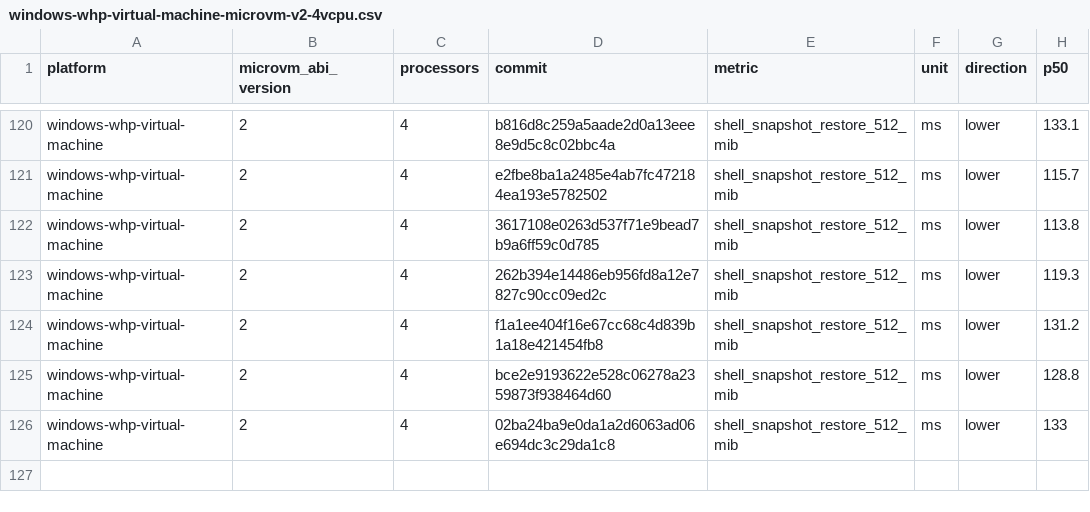
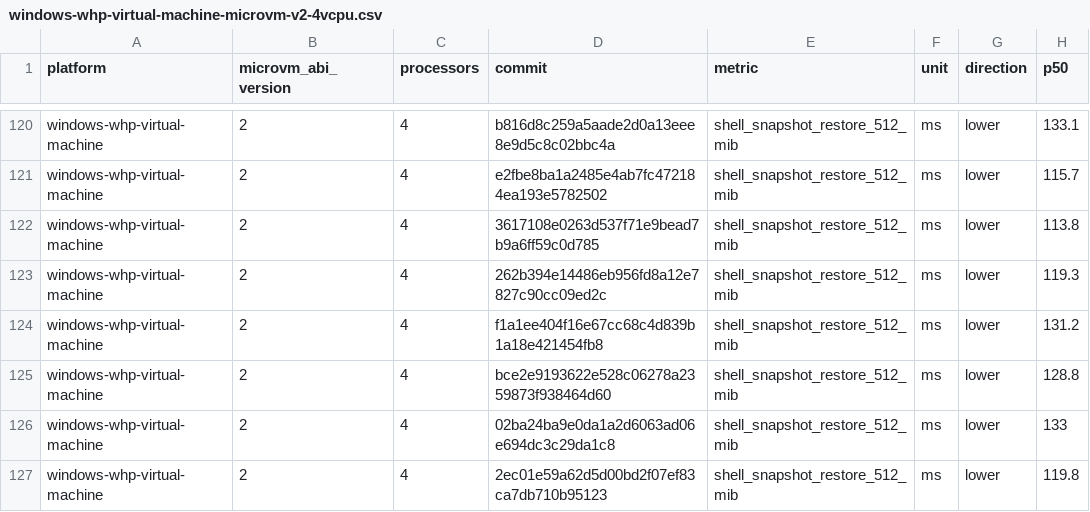
Before and after one commit to STUNSLAP/llllllllIl, a CSV file: data/windows-whp-virtual-machine-microvm-v2-4vcpu.csv, drawn as a sheet; only a part is shown, gaps mark what is left out; the diff names each change by its address in the sheet, - before the commit and + after, or states it on an @@ line.

```diff
--- a/data/windows-whp-virtual-machine-microvm-v2-4vcpu.csv
+++ b/data/windows-whp-virtual-machine-microvm-v2-4vcpu.csv
+row 127: windows-whp-virtual-machine | 2 | 4 | 2ec01e59a62d5d00bd2f07ef83ca7db710b95123 | shell_snapshot_restore_512_mib | ms | lower | 119.8
```
Also changed, not shown: data/linux-kvm-virtual-machine-microvm-v2-1vcpu.csv, data/linux-mshv-virtual-machine-microvm-v2-1vcpu.csv, 9 other files.
